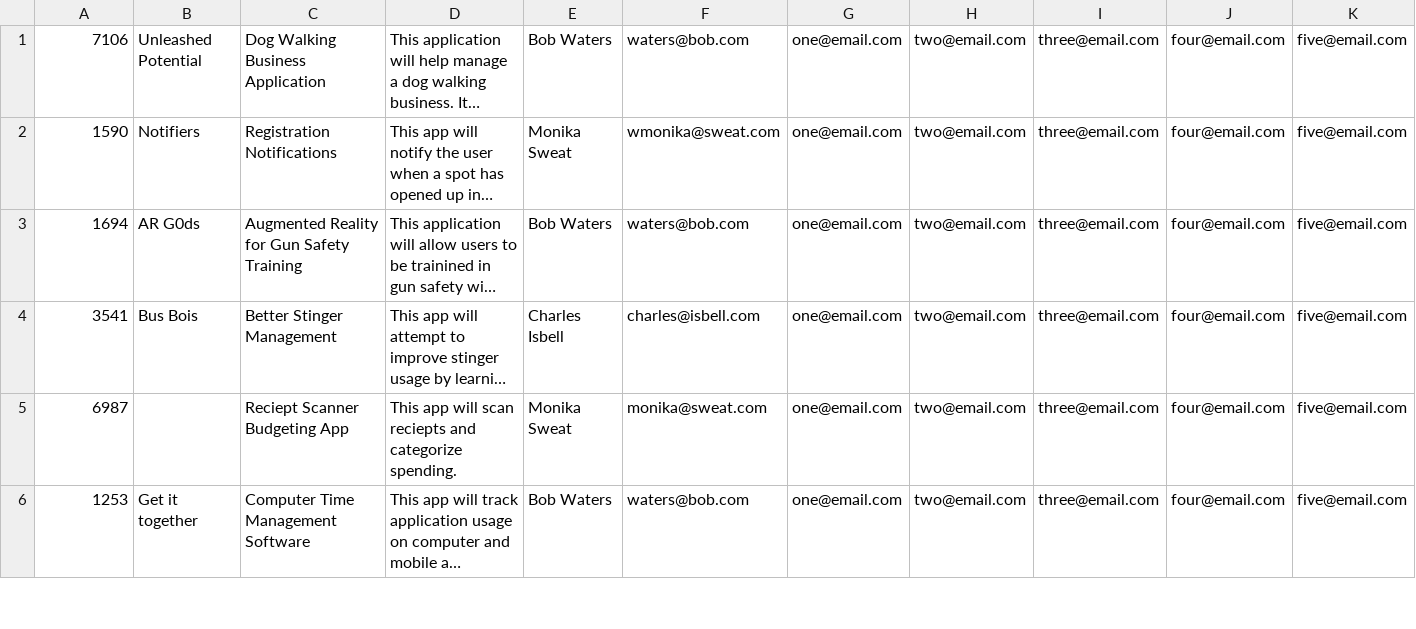
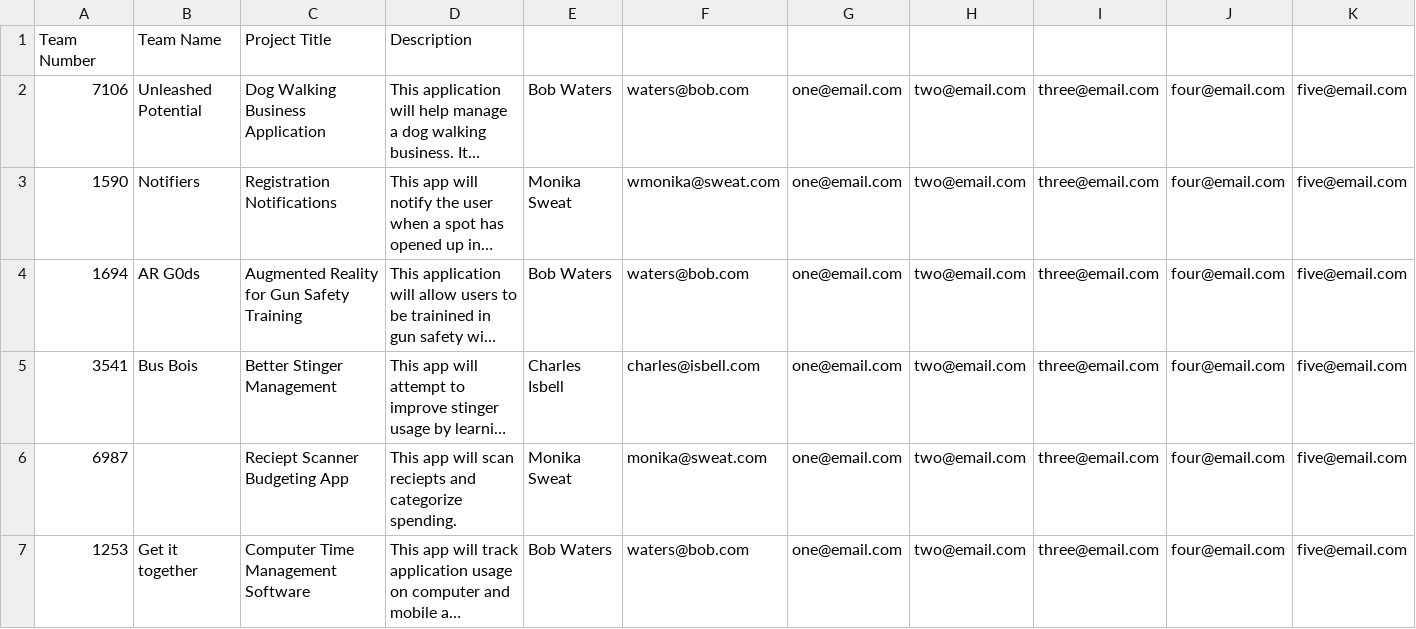
Before and after one commit to arbizzle4shizzle/ExpoVotingApp, a CSV file: example_data.csv, drawn as a sheet; only a part is shown; long unchanged cells end in …; the diff names each change by its address in the sheet, - before the commit and + after, or states it on an @@ line.

Commit message:
Added header row

```diff
--- a/example_data.csv
+++ b/example_data.csv
+row 1: Team Number | Team Name | Project Title | Description
```
